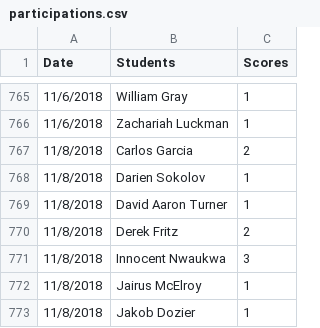
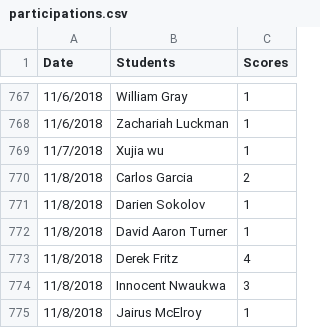
Before and after one commit to iDataVisualizationLab/CS4352_Fall2018, a CSV file: testJS/data/participations.csv, drawn as a sheet; only a part is shown, gaps mark what is left out; the shorter side is filled out with more unchanged rows; the diff covers the shown part only.

```diff
--- a/testJS/data/participations.csv
+++ b/testJS/data/participations.csv
@@ -766,2 +768,3 @@ Date,Students,Scores
 11/6/2018,Zachariah Luckman,1
+11/7/2018,Xujia wu,1
 11/8/2018,Carlos Garcia,2
@@ -769,3 +772,3 @@ Date,Students,Scores
 11/8/2018,David Aaron Turner,1
-11/8/2018,Derek Fritz,2
+11/8/2018,Derek Fritz,4
 11/8/2018,Innocent Nwaukwa,3
```
Also changed, not shown: 10 added rows and 2 edited cells elsewhere in this file.
